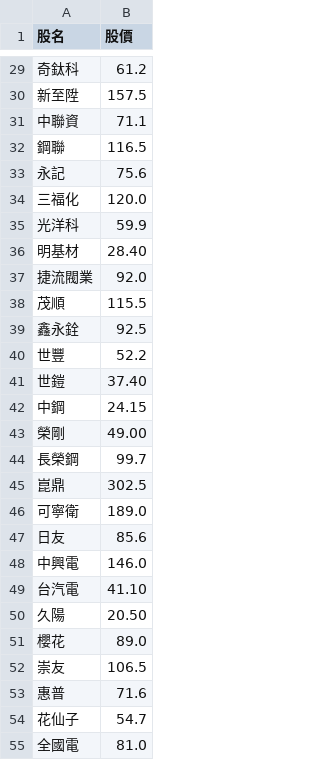
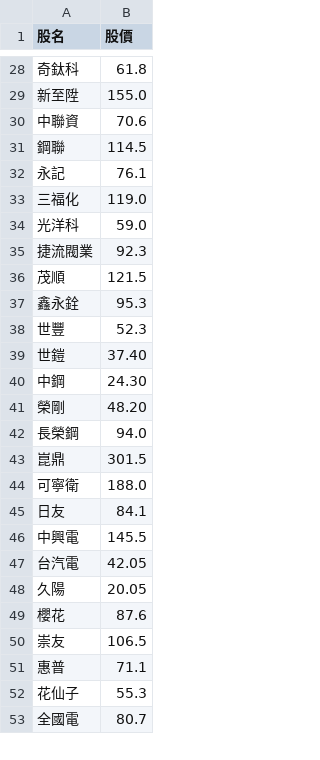
Before and after one commit to biung-od/18, a CSV file: pandyfinal.csv, drawn as a sheet; only a part is shown, gaps mark what is left out; the diff covers the shown part only.

```diff
--- a/pandyfinal.csv
+++ b/pandyfinal.csv
@@ -29,27 +28,26 @@
-奇鈦科,61.2
-新至陞,157.5
-中聯資,71.1
-鋼聯,116.5
-永記,75.6
-三福化,120.0
-光洋科,59.9
-明基材,28.40
-捷流閥業,92.0
-茂順,115.5
-鑫永銓,92.5
-世豐,52.2
+奇鈦科,61.8
+新至陞,155.0
+中聯資,70.6
+鋼聯,114.5
+永記,76.1
+三福化,119.0
+光洋科,59.0
+捷流閥業,92.3
+茂順,121.5
+鑫永銓,95.3
+世豐,52.3
 世鎧,37.40
-中鋼,24.15
-榮剛,49.00
-長榮鋼,99.7
-崑鼎,302.5
-可寧衛,189.0
-日友,85.6
-中興電,146.0
-台汽電,41.10
-久陽,20.50
-櫻花,89.0
+中鋼,24.30
+榮剛,48.20
+長榮鋼,94.0
+崑鼎,301.5
+可寧衛,188.0
+日友,84.1
+中興電,145.5
+台汽電,42.05
+久陽,20.05
+櫻花,87.6
 崇友,106.5
-惠普,71.6
-花仙子,54.7
-全國電,81.0
+惠普,71.1
+花仙子,55.3
+全國電,80.7
```
Also changed, not shown: 2 removed rows and 87 edited cells elsewhere in this file, final.csv, 2 other files.
